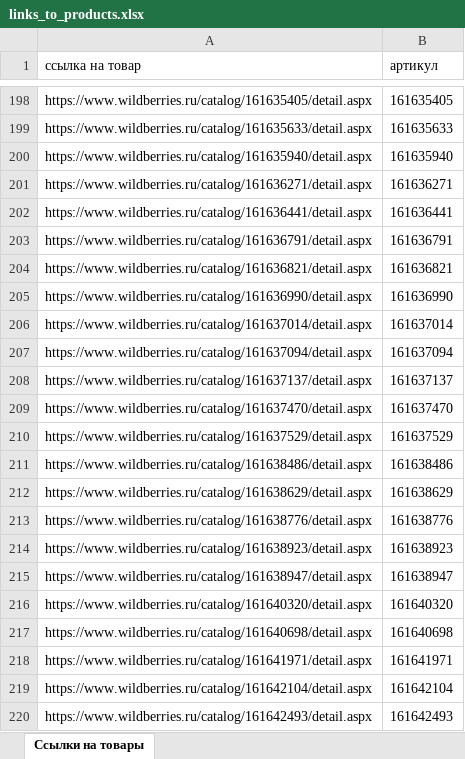
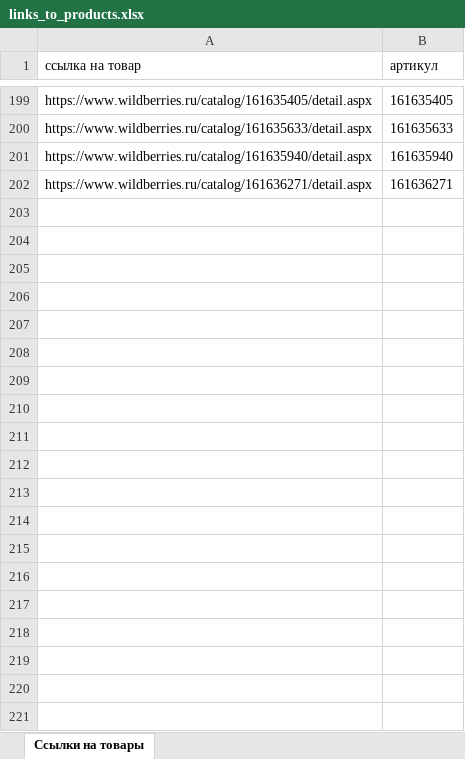
Before and after one commit to EvgeniyRibakov/parserWBdoposleSPP, an Excel workbook: data/links_to_products.xlsx, sheet Ссылки на товары, drawn as a sheet; only a part is shown, gaps mark what is left out; values as stored, in another font and other column widths than the file's, no borders; removed rows and columns are numbered as before the commit, all else as after; the diff covers the shown part only; the diff names each change by its address in the sheet, - before the commit and + after, or states it on an @@ line.

```diff
--- a/data/links_to_products.xlsx (sheet Ссылки на товары)
+++ b/data/links_to_products.xlsx (sheet Ссылки на товары)
-row 202: https://www.wildberries.ru/catalog/161636441/detail.aspx | 161636441
-row 203: https://www.wildberries.ru/catalog/161636791/detail.aspx | 161636791
-row 204: https://www.wildberries.ru/catalog/161636821/detail.aspx | 161636821
-row 205: https://www.wildberries.ru/catalog/161636990/detail.aspx | 161636990
-row 206: https://www.wildberries.ru/catalog/161637014/detail.aspx | 161637014
-row 207: https://www.wildberries.ru/catalog/161637094/detail.aspx | 161637094
-row 208: https://www.wildberries.ru/catalog/161637137/detail.aspx | 161637137
-row 209: https://www.wildberries.ru/catalog/161637470/detail.aspx | 161637470
-row 210: https://www.wildberries.ru/catalog/161637529/detail.aspx | 161637529
-row 211: https://www.wildberries.ru/catalog/161638486/detail.aspx | 161638486
-row 212: https://www.wildberries.ru/catalog/161638629/detail.aspx | 161638629
-row 213: https://www.wildberries.ru/catalog/161638776/detail.aspx | 161638776
-row 214: https://www.wildberries.ru/catalog/161638923/detail.aspx | 161638923
-row 215: https://www.wildberries.ru/catalog/161638947/detail.aspx | 161638947
-row 216: https://www.wildberries.ru/catalog/161640320/detail.aspx | 161640320
-row 217: https://www.wildberries.ru/catalog/161640698/detail.aspx | 161640698
-row 218: https://www.wildberries.ru/catalog/161641971/detail.aspx | 161641971
-row 219: https://www.wildberries.ru/catalog/161642104/detail.aspx | 161642104
-row 220: https://www.wildberries.ru/catalog/161642493/detail.aspx | 161642493
```
Also changed, not shown: 1 added row and 706 removed rows elsewhere in this sheet, 40 other files.
